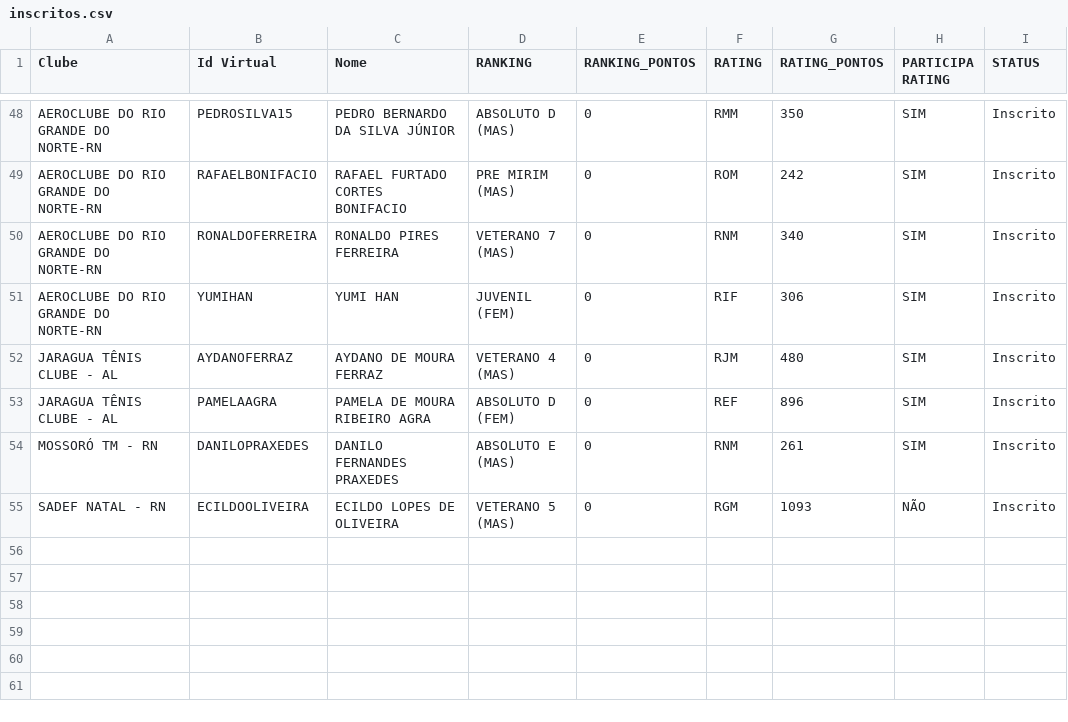
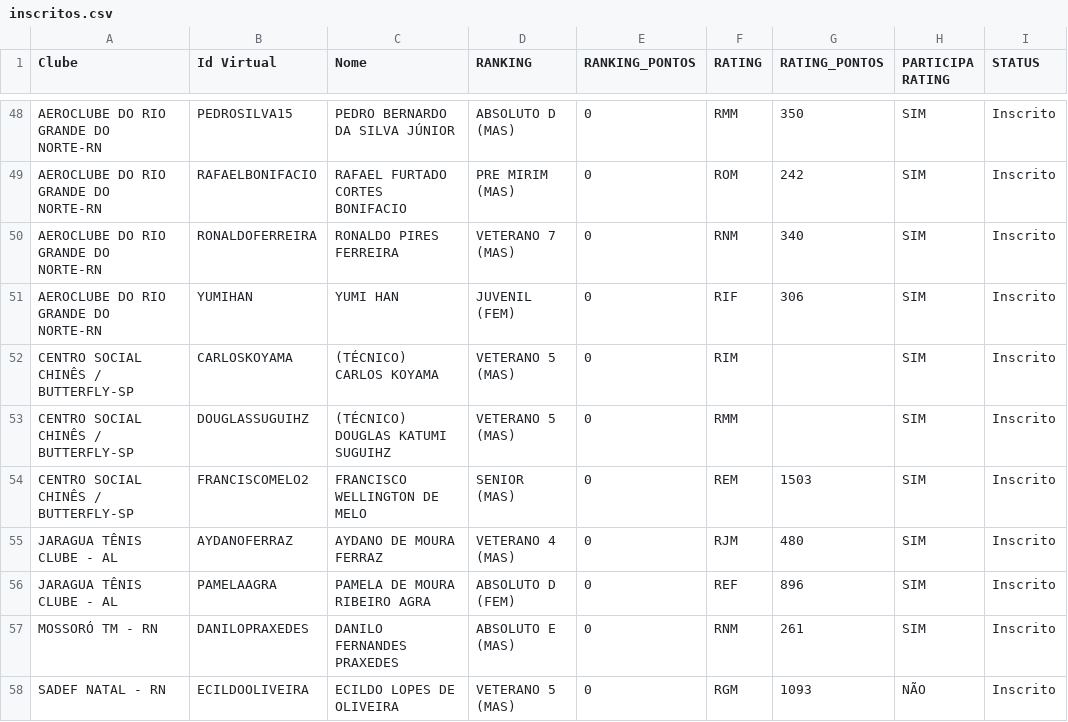
Before and after one commit to JohnVict0r/geradorTabelasCBTM, a CSV file: GeradorTabelas/inscritos.csv, drawn as a sheet; only a part is shown, gaps mark what is left out.

```diff
--- a/GeradorTabelas/inscritos.csv
+++ b/GeradorTabelas/inscritos.csv
@@ -51,2 +51,5 @@ AEROCLUBE DO RIO GRANDE DO NORTE-RN;RONALDOFERREIRA;RONALDO PIRES FERREIRA;VETER
 AEROCLUBE DO RIO GRANDE DO NORTE-RN;YUMIHAN;YUMI HAN;JUVENIL (FEM);0;RIF;306;SIM;Inscrito
+CENTRO SOCIAL CHINÊS / BUTTERFLY-SP;CARLOSKOYAMA;(TÉCNICO) CARLOS KOYAMA;VETERANO 5 (MAS);0;RIM;;SIM;Inscrito
+CENTRO SOCIAL CHINÊS / BUTTERFLY-SP;DOUGLASSUGUIHZ;(TÉCNICO) DOUGLAS KATUMI SUGUIHZ;VETERANO 5 (MAS);0;RMM;;SIM;Inscrito
+CENTRO SOCIAL CHINÊS / BUTTERFLY-SP;FRANCISCOMELO2;FRANCISCO WELLINGTON DE MELO;SENIOR (MAS);0;REM;1503;SIM;Inscrito
 JARAGUA TÊNIS CLUBE - AL;AYDANOFERRAZ;AYDANO DE MOURA FERRAZ;VETERANO 4 (MAS);0;RJM;480;SIM;Inscrito
```
Also changed, not shown: 6 other files.
